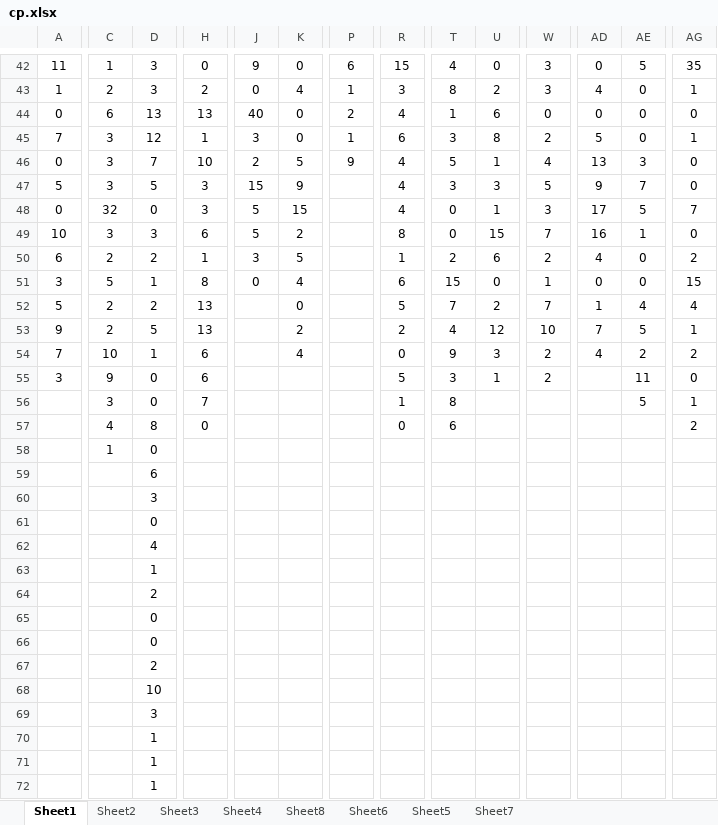
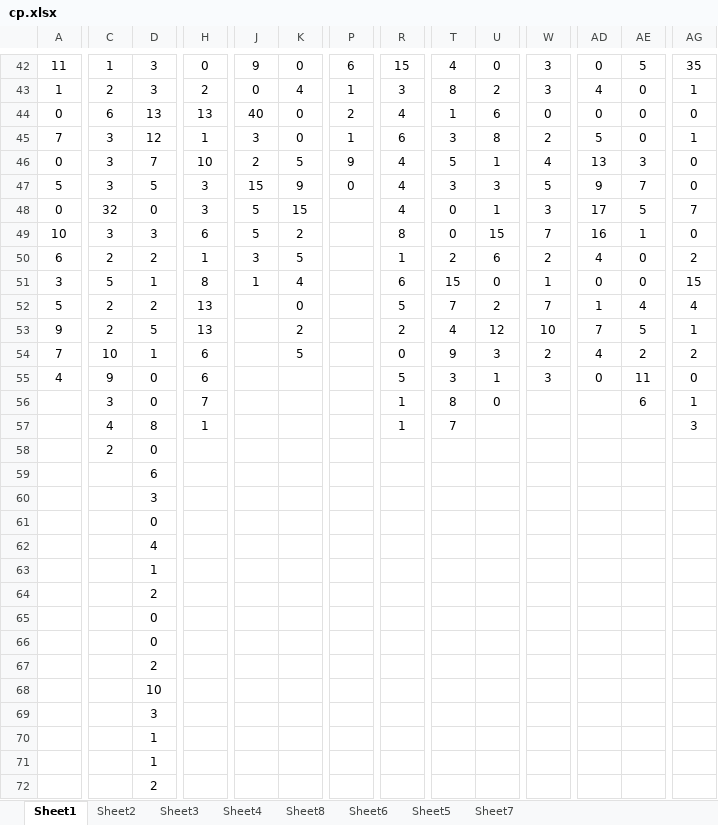
Before and after one commit to gushenwei/julienedies.github.com, an Excel workbook: demos/cp/cp.xlsx, sheet Sheet1, drawn as a sheet; only a part is shown, gaps mark what is left out; values as stored, in another font and other column widths than the file's, no borders; removed rows and columns are numbered as before the commit, all else as after; rows hold the shown columns only; the diff covers the shown part only; the diff names each change by its address in the sheet, - before the commit and + after, or states it on an @@ line.

```diff
--- a/demos/cp/cp.xlsx (sheet Sheet1)
+++ b/demos/cp/cp.xlsx (sheet Sheet1)
-P47: (empty)
+P47: 0
-J51: 0
+J51: 1
-K54: 4
+K54: 5
-A55: 3
+A55: 4
-W55: 2
+W55: 3
-AD55: (empty)
+AD55: 0
-U56: (empty)
+U56: 0
-AE56: 5
+AE56: 6
-H57: 0
+H57: 1
-R57: 0
+R57: 1
-T57: 6
+T57: 7
-AG57: 2
+AG57: 3
-C58: 1
+C58: 2
-row 68:  |  | 10
+row 68:  |  | 10
-D72: 1
+D72: 2
```
Also changed, not shown: 16 edited cells elsewhere in this sheet, sheet Sheet2, sheet Sheet6, sheet Sheet4, sheet Sheet8, sheet Sheet3, 2 other files.
